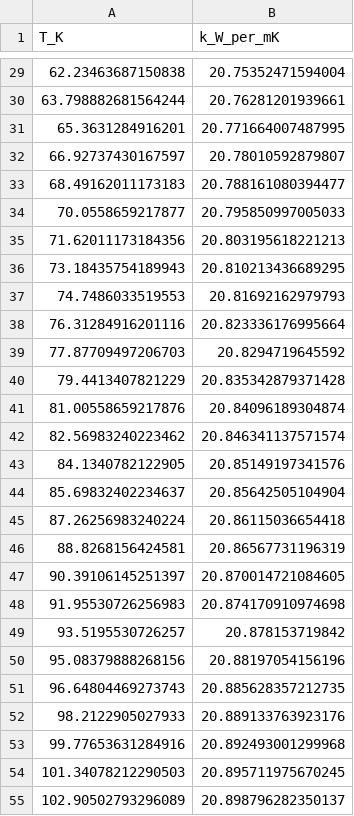
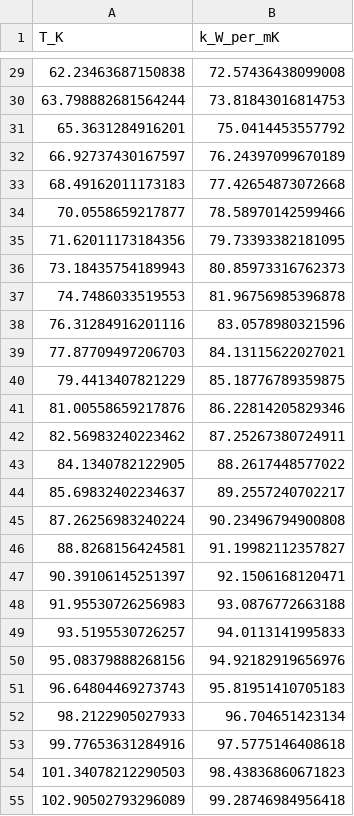
Before and after one commit to mind874/OpenSolids, a CSV file: docs/assets/data/al6061_nist_k.csv, drawn as a sheet; only a part is shown, gaps mark what is left out; the diff covers the shown part only.

```diff
--- a/docs/assets/data/al6061_nist_k.csv
+++ b/docs/assets/data/al6061_nist_k.csv
@@ -29,27 +29,27 @@ T_K,k_W_per_mK
-62.23463687150838,20.75352471594004
-63.798882681564244,20.76281201939661
-65.3631284916201,20.771664007487995
-66.92737430167597,20.78010592879807
-68.49162011173183,20.788161080394477
-70.0558659217877,20.795850997005033
-71.62011173184356,20.803195618221213
-73.18435754189943,20.810213436689295
-74.7486033519553,20.81692162979793
-76.31284916201116,20.823336176995664
-77.87709497206703,20.8294719645592
-79.4413407821229,20.835342879371428
-81.00558659217876,20.84096189304874
-82.56983240223462,20.846341137571574
-84.1340782122905,20.85149197341576
-85.69832402234637,20.85642505104904
-87.26256983240224,20.86115036654418
-88.8268156424581,20.86567731196319
-90.39106145251397,20.870014721084605
-91.95530726256983,20.874170910974698
-93.5195530726257,20.878153719842
-95.08379888268156,20.88197054156196
-96.64804469273743,20.885628357212735
-98.2122905027933,20.889133763923176
-99.77653631284916,20.892493001299968
-101.34078212290503,20.895711975670245
-102.90502793296089,20.898796282350137
+62.23463687150838,72.57436438099008
+63.798882681564244,73.81843016814753
+65.3631284916201,75.0414453557792
+66.92737430167597,76.24397099670189
+68.49162011173183,77.42654873072668
+70.0558659217877,78.58970142599466
+71.62011173184356,79.73393382181095
+73.18435754189943,80.85973316762373
+74.7486033519553,81.96756985396878
+76.31284916201116,83.0578980321596
+77.87709497206703,84.13115622027021
+79.4413407821229,85.18776789359875
+81.00558659217876,86.22814205829346
+82.56983240223462,87.25267380724911
+84.1340782122905,88.2617448577022
+85.69832402234637,89.2557240702217
+87.26256983240224,90.23496794900808
+88.8268156424581,91.19982112357827
+90.39106145251397,92.1506168120471
+91.95530726256983,93.0876772663188
+93.5195530726257,94.0113141995833
+95.08379888268156,94.92182919656976
+96.64804469273743,95.81951410705183
+98.2122905027933,96.704651423134
+99.77653631284916,97.5775146408618
+101.34078212290503,98.43836860671823
+102.90502793296089,99.28746984956418
```
Also changed, not shown: 153 edited cells elsewhere in this file, docs/assets/data/provider_property_coverage.csv, 31 other files.
